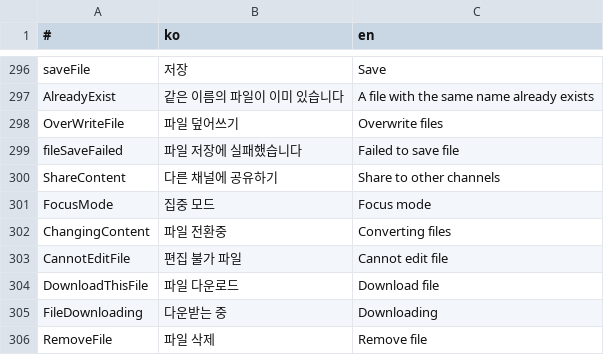
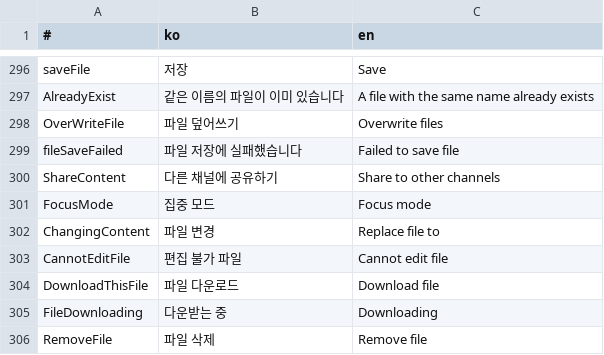
Before and after one commit to is2you2/pjcone_server, a CSV file: uploader/www/assets/data/translate.csv, drawn as a sheet; only a part is shown, gaps mark what is left out.

```diff
--- a/uploader/www/assets/data/translate.csv
+++ b/uploader/www/assets/data/translate.csv
@@ -301,3 +301,3 @@ ShareContent,다른 채널에 공유하기,Share to other channels
 FocusMode,집중 모드,Focus mode
-ChangingContent,파일 전환중,Converting files
+ChangingContent,파일 변경,Replace file to
 CannotEditFile,편집 불가 파일,Cannot edit file
```
Also changed, not shown: 9 other files.
